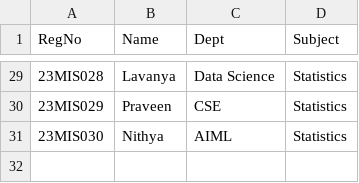
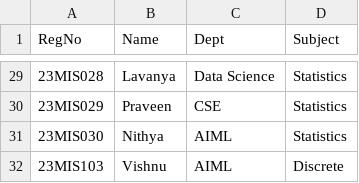
Before and after one commit to Pothiprajan/SmartExamSeatingSystem, a CSV file: students.csv, drawn as a sheet; only a part is shown, gaps mark what is left out; the diff names each change by its address in the sheet, - before the commit and + after, or states it on an @@ line.

Commit message:
Demo run

```diff
--- a/students.csv
+++ b/students.csv
+row 32: 23MIS103 | Vishnu | AIML | Discrete
```
